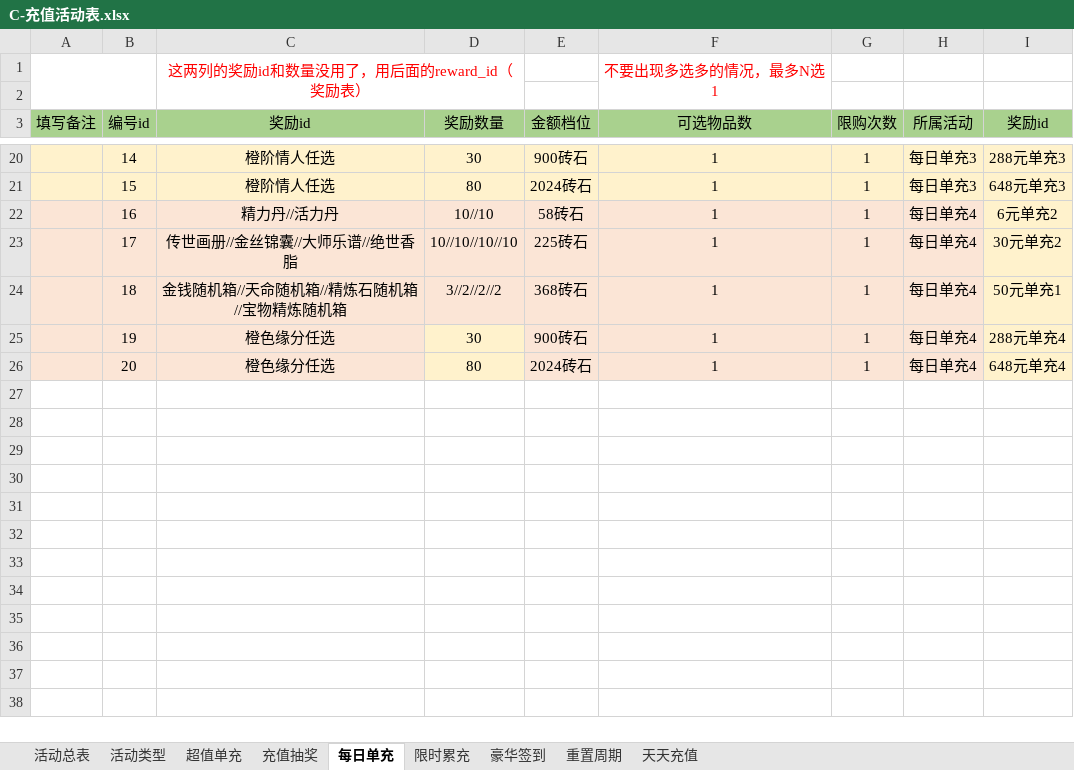
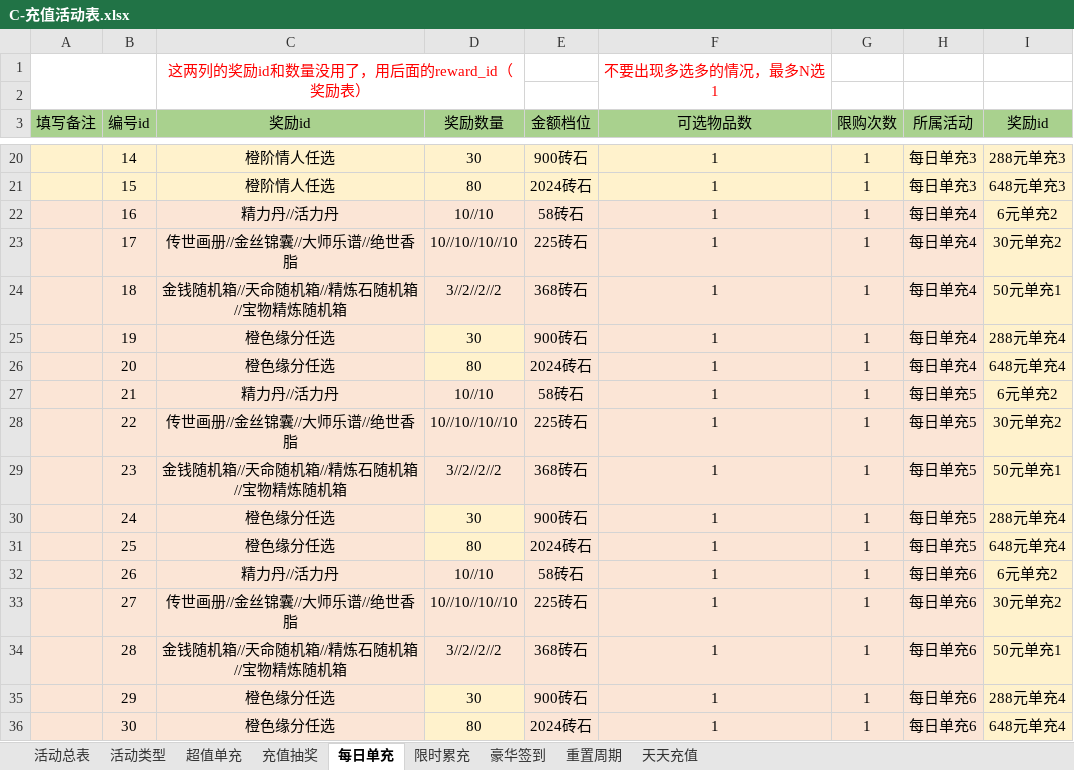
Before and after one commit to linhe-yangxue/uesharedata, an Excel workbook: exceldata/excel/all/C-充值活动表.xlsx, sheet 每日单充, drawn as a sheet; only a part is shown, gaps mark what is left out; values as stored, in another font and other column widths than the file's, no borders; the diff names each change by its address in the sheet, - before the commit and + after, or states it on an @@ line.

Commit message:
no message

```diff
--- a/exceldata/excel/all/C-充值活动表.xlsx (sheet 每日单充)
+++ b/exceldata/excel/all/C-充值活动表.xlsx (sheet 每日单充)
+row 27:  | 21 | 精力丹//活力丹 | 10//10 | 58砖石 | 1 | 1 | 每日单充5 | 6元单充2
+row 28:  | 22 | 传世画册//金丝锦囊//大师乐谱//绝世香脂 | 10//10//10//10 | 225砖石 | 1 | 1 | 每日单充5 | 30元单充2
+row 29:  | 23 | 金钱随机箱//天命随机箱//精炼石随机箱//宝物精炼随机箱 | 3//2//2//2 | 368砖石 | 1 | 1 | 每日单充5 | 50元单充1
+row 30:  | 24 | 橙色缘分任选 | 30 | 900砖石 | 1 | 1 | 每日单充5 | 288元单充4
+row 31:  | 25 | 橙色缘分任选 | 80 | 2024砖石 | 1 | 1 | 每日单充5 | 648元单充4
+row 32:  | 26 | 精力丹//活力丹 | 10//10 | 58砖石 | 1 | 1 | 每日单充6 | 6元单充2
+row 33:  | 27 | 传世画册//金丝锦囊//大师乐谱//绝世香脂 | 10//10//10//10 | 225砖石 | 1 | 1 | 每日单充6 | 30元单充2
+row 34:  | 28 | 金钱随机箱//天命随机箱//精炼石随机箱//宝物精炼随机箱 | 3//2//2//2 | 368砖石 | 1 | 1 | 每日单充6 | 50元单充1
+row 35:  | 29 | 橙色缘分任选 | 30 | 900砖石 | 1 | 1 | 每日单充6 | 288元单充4
+row 36:  | 30 | 橙色缘分任选 | 80 | 2024砖石 | 1 | 1 | 每日单充6 | 648元单充4
```
Also changed, not shown: sheet 活动总表, sheet 豪华签到.
